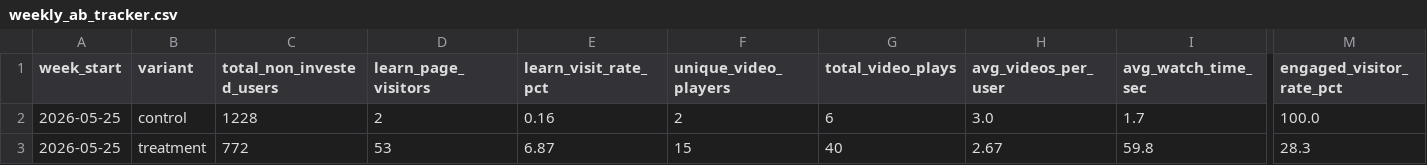
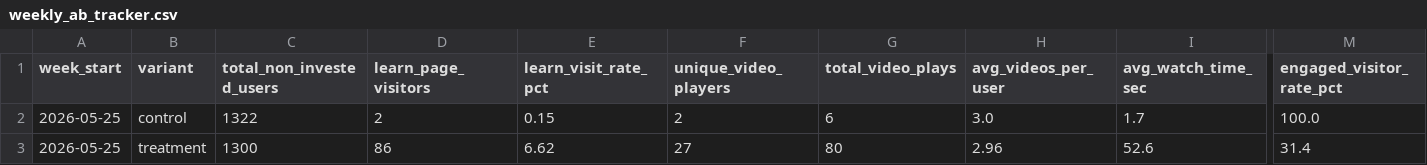
Before and after one commit to gripinvest/gi-analytics, a CSV file: backend/data/learn_education/weekly_ab_tracker.csv, drawn as a sheet; only a part is shown, gaps mark what is left out; the diff covers the shown part only; the diff names each change by its address in the sheet, - before the commit and + after, or states it on an @@ line.

```diff
--- a/backend/data/learn_education/weekly_ab_tracker.csv
+++ b/backend/data/learn_education/weekly_ab_tracker.csv
-C2 (total_non_invested_users): 1228
+C2 (total_non_invested_users): 1322
-E2 (learn_visit_rate_pct): 0.16
+E2 (learn_visit_rate_pct): 0.15
-C3 (total_non_invested_users): 772
+C3 (total_non_invested_users): 1300
-D3 (learn_page_visitors): 53
+D3 (learn_page_visitors): 86
-E3 (learn_visit_rate_pct): 6.87
+E3 (learn_visit_rate_pct): 6.62
-F3 (unique_video_players): 15
+F3 (unique_video_players): 27
-G3 (total_video_plays): 40
+G3 (total_video_plays): 80
-H3 (avg_videos_per_user): 2.67
+H3 (avg_videos_per_user): 2.96
-I3 (avg_watch_time_sec): 59.8
+I3 (avg_watch_time_sec): 52.6
-M3 (engaged_visitor_rate_pct): 28.3
+M3 (engaged_visitor_rate_pct): 31.4
```
Also changed, not shown: 6 edited cells elsewhere in this file, 1 other file.
